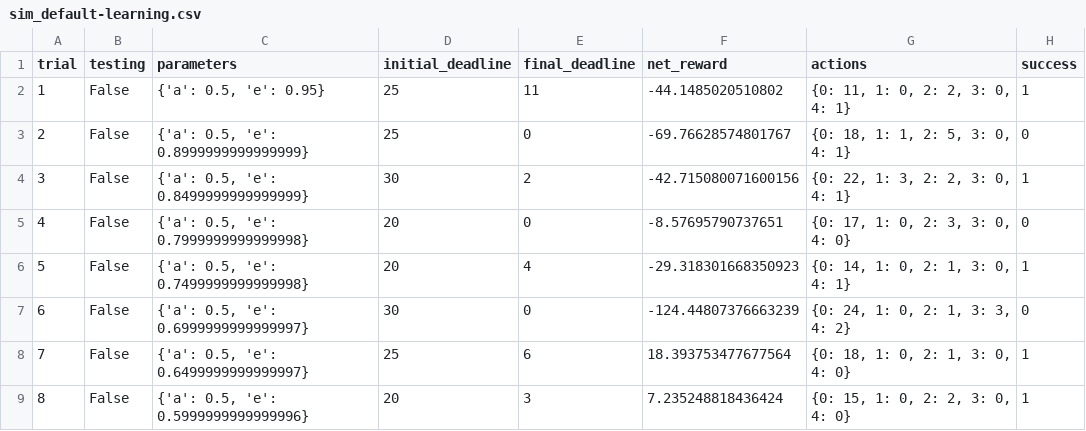
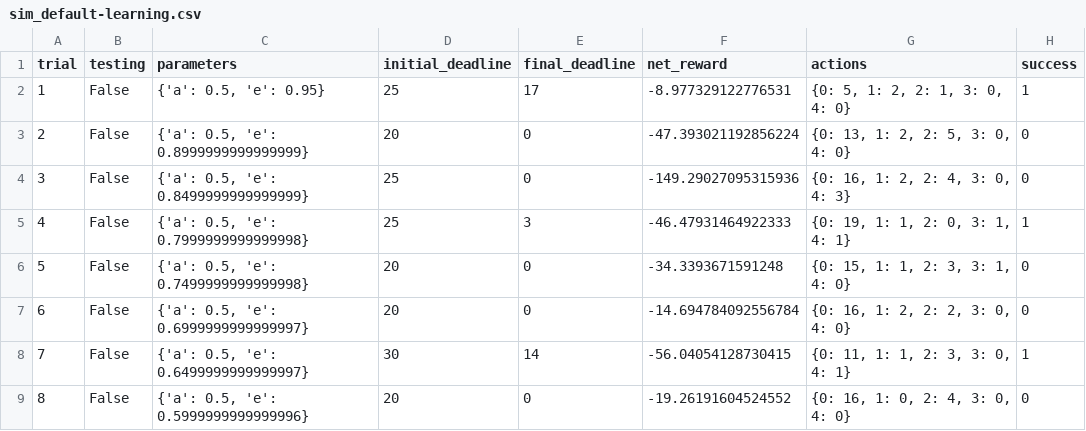
Before and after one commit to OmidVHeravi/Smartcab, a CSV file: logs/sim_default-learning.csv, drawn as a sheet; only a part is shown; the diff covers the shown part only.

```diff
--- a/logs/sim_default-learning.csv
+++ b/logs/sim_default-learning.csv
@@ -1,9 +1,9 @@
 trial,testing,parameters,initial_deadline,final_deadline,net_reward,actions,success
-1,False,"{'a': 0.5, 'e': 0.95}",25,11,-44.1485020510802,"{0: 11, 1: 0, 2: 2, 3: 0, 4: 1}",1
-2,False,"{'a': 0.5, 'e': 0.8999999999999999}",25,0,-69.76628574801767,"{0: 18, 1: 1, 2: 5, 3: 0, 4: 1}",0
-3,False,"{'a': 0.5, 'e': 0.8499999999999999}",30,2,-42.715080071600156,"{0: 22, 1: 3, 2: 2, 3: 0, 4: 1}",1
-4,False,"{'a': 0.5, 'e': 0.7999999999999998}",20,0,-8.57695790737651,"{0: 17, 1: 0, 2: 3, 3: 0, 4: 0}",0
-5,False,"{'a': 0.5, 'e': 0.7499999999999998}",20,4,-29.318301668350923,"{0: 14, 1: 0, 2: 1, 3: 0, 4: 1}",1
-6,False,"{'a': 0.5, 'e': 0.6999999999999997}",30,0,-124.44807376663239,"{0: 24, 1: 0, 2: 1, 3: 3, 4: 2}",0
-7,False,"{'a': 0.5, 'e': 0.6499999999999997}",25,6,18.393753477677564,"{0: 18, 1: 0, 2: 1, 3: 0, 4: 0}",1
-8,False,"{'a': 0.5, 'e': 0.5999999999999996}",20,3,7.235248818436424,"{0: 15, 1: 0, 2: 2, 3: 0, 4: 0}",1
+1,False,"{'a': 0.5, 'e': 0.95}",25,17,-8.977329122776531,"{0: 5, 1: 2, 2: 1, 3: 0, 4: 0}",1
+2,False,"{'a': 0.5, 'e': 0.8999999999999999}",20,0,-47.393021192856224,"{0: 13, 1: 2, 2: 5, 3: 0, 4: 0}",0
+3,False,"{'a': 0.5, 'e': 0.8499999999999999}",25,0,-149.29027095315936,"{0: 16, 1: 2, 2: 4, 3: 0, 4: 3}",0
+4,False,"{'a': 0.5, 'e': 0.7999999999999998}",25,3,-46.47931464922333,"{0: 19, 1: 1, 2: 0, 3: 1, 4: 1}",1
+5,False,"{'a': 0.5, 'e': 0.7499999999999998}",20,0,-34.3393671591248,"{0: 15, 1: 1, 2: 3, 3: 1, 4: 0}",0
+6,False,"{'a': 0.5, 'e': 0.6999999999999997}",20,0,-14.694784092556784,"{0: 16, 1: 2, 2: 2, 3: 0, 4: 0}",0
+7,False,"{'a': 0.5, 'e': 0.6499999999999997}",30,14,-56.04054128730415,"{0: 11, 1: 1, 2: 3, 3: 0, 4: 1}",1
+8,False,"{'a': 0.5, 'e': 0.5999999999999996}",20,0,-19.26191604524552,"{0: 16, 1: 0, 2: 4, 3: 0, 4: 0}",0
```
Also changed, not shown: 86 edited cells elsewhere in this file, logs/sim_improved-learning.csv, 5 other files.
